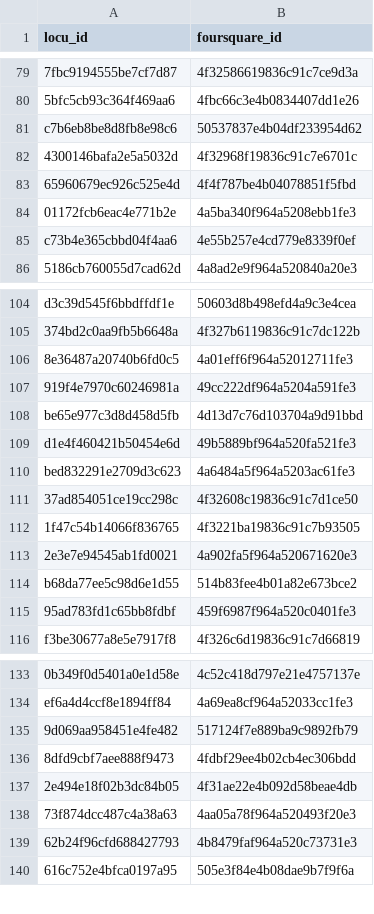
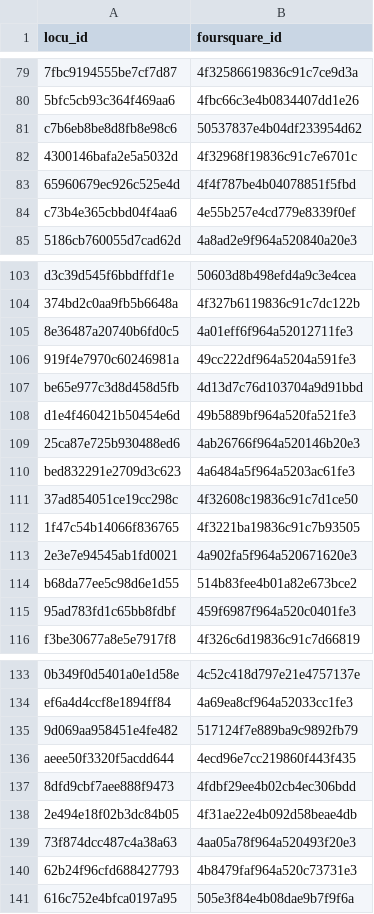
Before and after one commit to colin2328/asciiclass, a CSV file: labs/lab4/matches_test.csv, drawn as a sheet; only a part is shown, gaps mark what is left out.

```diff
--- a/labs/lab4/matches_test.csv
+++ b/labs/lab4/matches_test.csv
@@ -83,3 +83,2 @@ c7b6eb8be8d8fb8e98c6,50537837e4b04df233954d62
 65960679ec926c525e4d,4f4f787be4b04078851f5fbd
-01172fcb6eac4e771b2e,4a5ba340f964a5208ebb1fe3
 c73b4e365cbbd04f4aa6,4e55b257e4cd779e8339f0ef
@@ -109,2 +108,3 @@ be65e977c3d8d458d5fb,4d13d7c76d103704a9d91bbd
 d1e4f460421b50454e6d,49b5889bf964a520fa521fe3
+25ca87e725b930488ed6,4ab26766f964a520146b20e3
 bed832291e2709d3c623,4a6484a5f964a5203ac61fe3
@@ -135,2 +135,3 @@ ef6a4d4ccf8e1894ff84,4a69ea8cf964a52033cc1fe3
 9d069aa958451e4fe482,517124f7e889ba9c9892fb79
+aeee50f3320f5acdd644,4ecd96e7cc219860f443f435
 8dfd9cbf7aee888f9473,4fdbf29ee4b02cb4ec306bdd
```
Also changed, not shown: 1 other file.
